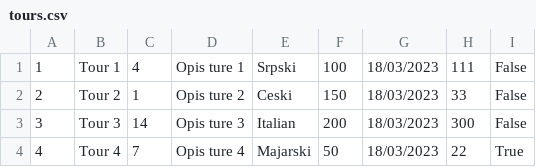
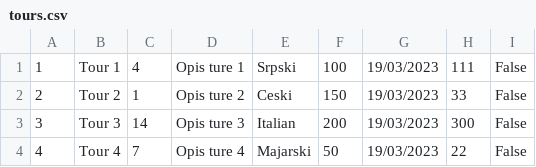
Before and after one commit to BrziGolub/booking, a CSV file: Booking/Booking/Resources/Data/tours.csv, drawn as a sheet.

Commit message:
Update on Feature for follow tour live and added button for ongoing tour

```diff
--- a/Booking/Booking/Resources/Data/tours.csv
+++ b/Booking/Booking/Resources/Data/tours.csv
@@ -1,4 +1,4 @@
-1|Tour 1|4|Opis ture 1|Srpski|100|18/03/2023|111|False
-2|Tour 2|1|Opis ture 2|Ceski|150|18/03/2023|33|False
-3|Tour 3|14|Opis ture 3|Italian|200|18/03/2023|300|False
-4|Tour 4|7|Opis ture 4|Majarski|50|18/03/2023|22|True
+1|Tour 1|4|Opis ture 1|Srpski|100|19/03/2023|111|False
+2|Tour 2|1|Opis ture 2|Ceski|150|19/03/2023|33|False
+3|Tour 3|14|Opis ture 3|Italian|200|19/03/2023|300|False
+4|Tour 4|7|Opis ture 4|Majarski|50|19/03/2023|22|False
```
Also changed, not shown: 4 other files.
